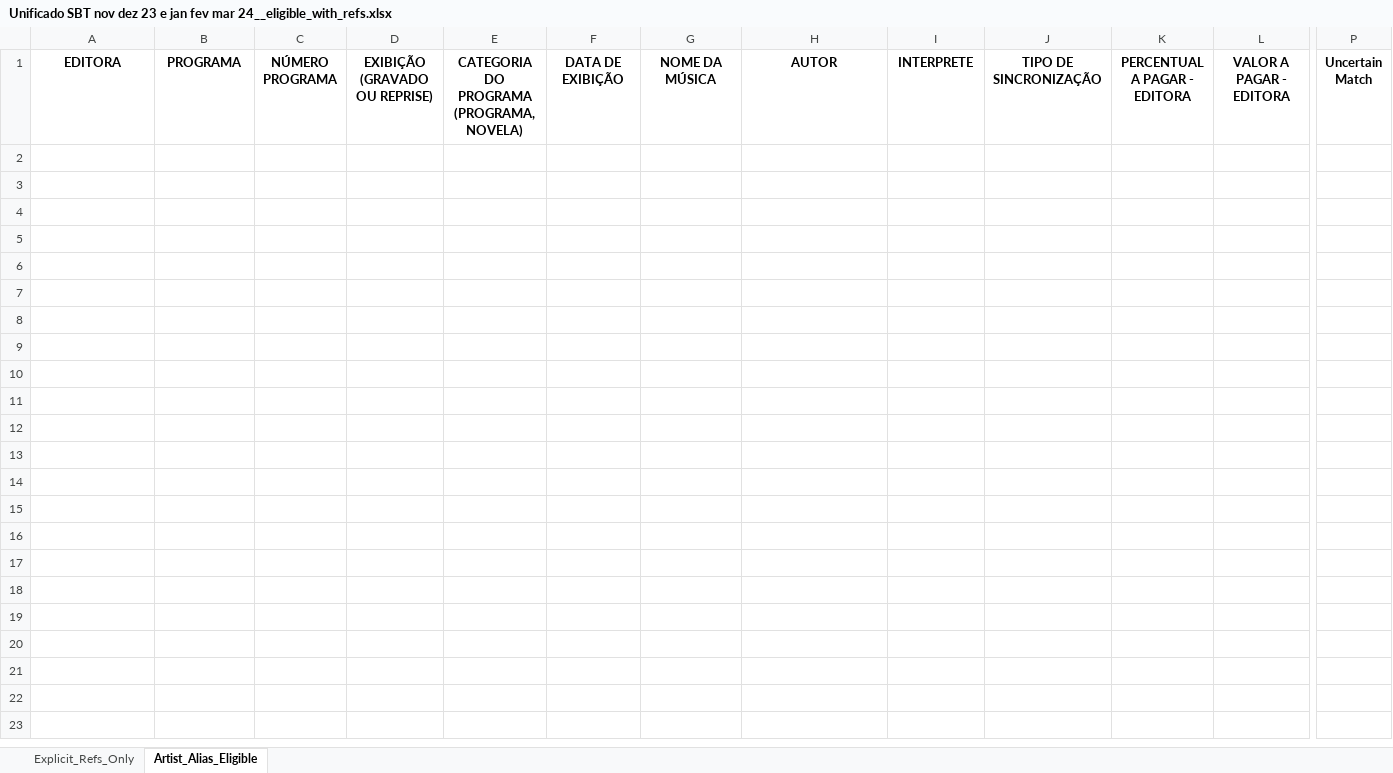
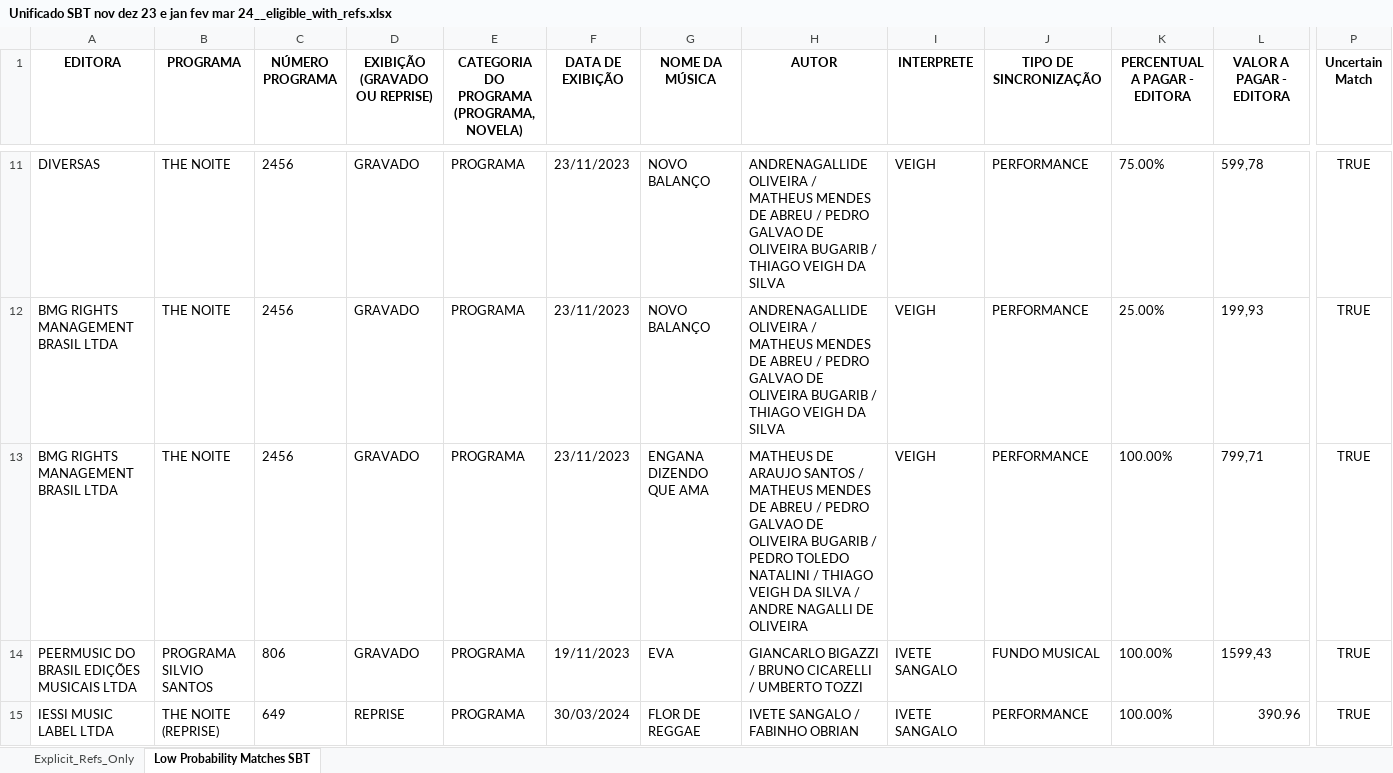
Before and after one commit to igorlobovc/shrkanalytics, an Excel workbook: Estelita/Processed/Unificado SBT nov dez 23 e jan fev mar 24__eligible_with_refs.xlsx, sheet Low Probability Matches SBT, drawn as a sheet; only a part is shown, gaps mark what is left out; values as stored, in another font and other column widths than the file's, no borders; rows hold the shown columns only; the diff covers the shown part only; the diff names each change by its address in the sheet, - before the commit and + after, or states it on an @@ line.

Commit message:
SBT: fix explicit vs alias split; add 'Low Probability Matches SBT' sheet; recompute totals with robust currency

```diff
--- a/Estelita/Processed/Unificado SBT nov dez 23 e jan fev mar 24__eligible_with_refs.xlsx (sheet Low Probability Matches SBT)
+++ b/Estelita/Processed/Unificado SBT nov dez 23 e jan fev mar 24__eligible_with_refs.xlsx (sheet Low Probability Matches SBT)
-sheet tab: Artist_Alias_Eligible
+sheet tab: Low Probability Matches SBT
+row 11: DIVERSAS | THE NOITE | 2456 | GRAVADO | PROGRAMA | 23/11/2023 | NOVO BALANÇO | ANDRENAGALLIDE OLIVEIRA / MATHEUS MENDES DE ABREU / PEDRO GALVAO DE OLIVEIRA BUGARIB / THIAGO VEIGH DA SILVA | VEIGH | PERFORMANCE | 75.00% | 599,78 | TRUE
+row 12: BMG RIGHTS MANAGEMENT BRASIL LTDA | THE NOITE | 2456 | GRAVADO | PROGRAMA | 23/11/2023 | NOVO BALANÇO | ANDRENAGALLIDE OLIVEIRA / MATHEUS MENDES DE ABREU / PEDRO GALVAO DE OLIVEIRA BUGARIB / THIAGO VEIGH DA SILVA | VEIGH | PERFORMANCE | 25.00% | 199,93 | TRUE
+row 13: BMG RIGHTS MANAGEMENT BRASIL LTDA | THE NOITE | 2456 | GRAVADO | PROGRAMA | 23/11/2023 | ENGANA DIZENDO QUE AMA | MATHEUS DE ARAUJO SANTOS / MATHEUS MENDES DE ABREU / PEDRO GALVAO DE OLIVEIRA BUGARIB / PEDRO TOLEDO NATALINI / THIAGO VEIGH DA SILVA / ANDRE NAGALLI DE OLIVEIRA | VEIGH | PERFORMANCE | 100.00% | 799,71 | TRUE
+row 14: PEERMUSIC DO BRASIL EDIÇÕES MUSICAIS LTDA | PROGRAMA SILVIO SANTOS | 806 | GRAVADO | PROGRAMA | 19/11/2023 | EVA | GIANCARLO BIGAZZI / BRUNO CICARELLI / UMBERTO TOZZI | IVETE SANGALO | FUNDO MUSICAL | 100.00% | 1599,43 | TRUE
+row 15: IESSI MUSIC LABEL LTDA | THE NOITE (REPRISE) | 649 | REPRISE | PROGRAMA | 30/03/2024 | FLOR DE REGGAE | IVETE SANGALO / FABINHO OBRIAN | IVETE SANGALO | PERFORMANCE | 100.00% | 390.96 | TRUE
```
Also changed, not shown: 51 added rows elsewhere in this sheet, sheet Explicit_Refs_Only, 2 other files.
